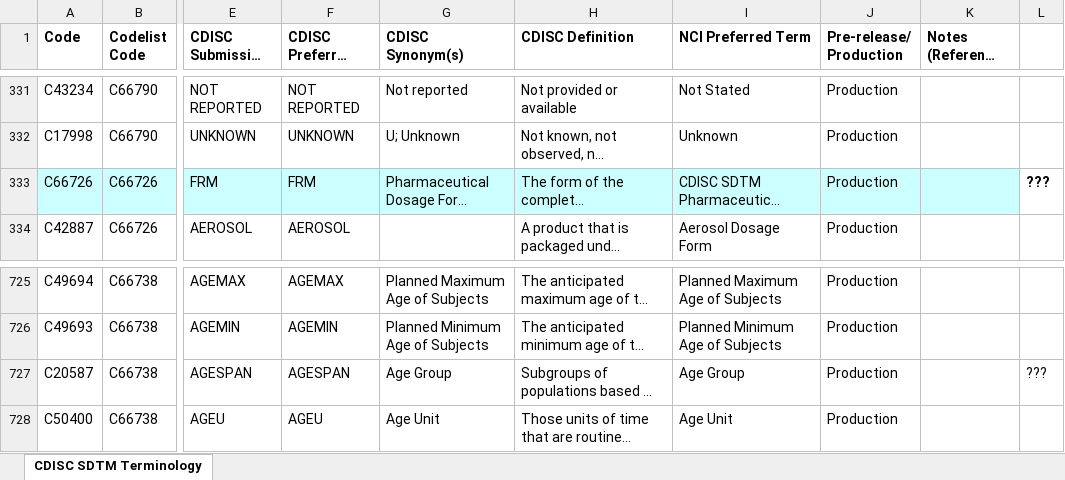
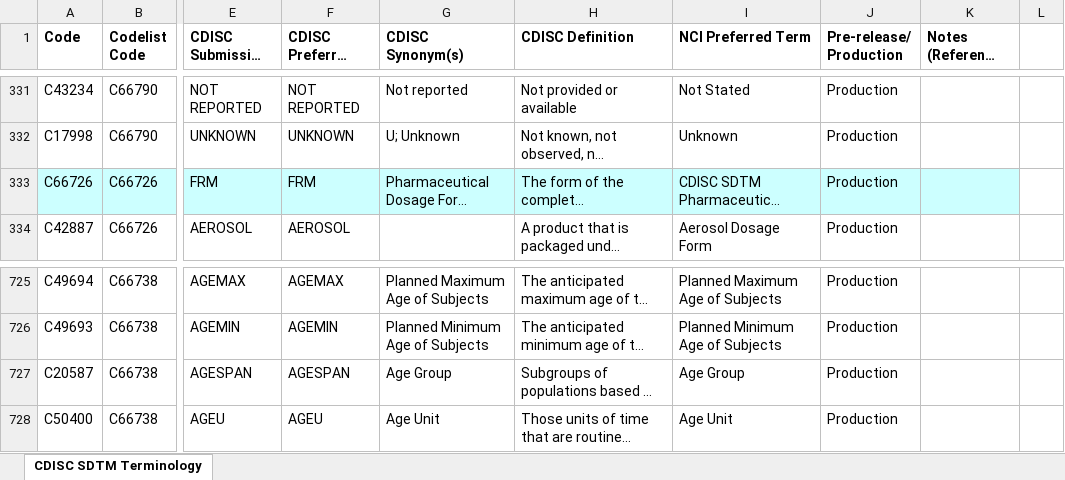
Before and after one commit to a3informatics/Glandon, an Excel workbook: db/load/cdisc/ct/sdtm/SDTM Terminology 2007-05-31.xlsx, sheet CDISC SDTM Terminology, drawn as a sheet; only a part is shown, gaps mark what is left out; long unchanged cells end in …; values as stored, in another font and other column widths than the file's, no borders; the diff names each change by its address in the sheet, - before the commit and + after, or states it on an @@ line.

```diff
--- a/db/load/cdisc/ct/sdtm/SDTM Terminology 2007-05-31.xlsx (sheet CDISC SDTM Terminology)
+++ b/db/load/cdisc/ct/sdtm/SDTM Terminology 2007-05-31.xlsx (sheet CDISC SDTM Terminology)
-L333: ???
+L333: (empty)
-L727: ???
+L727: (empty)
```
Also changed, not shown: db/load/cdisc/ct/sdtm/SDTM Terminology 2007-06-05.xlsx, 5 other files.
